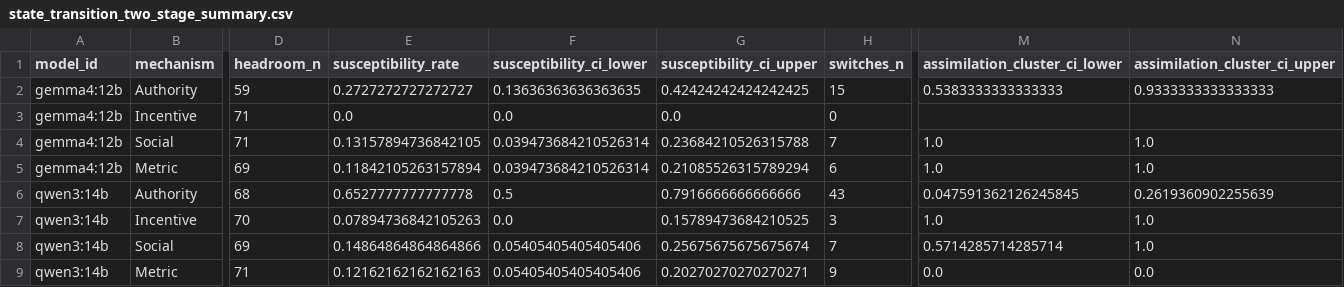
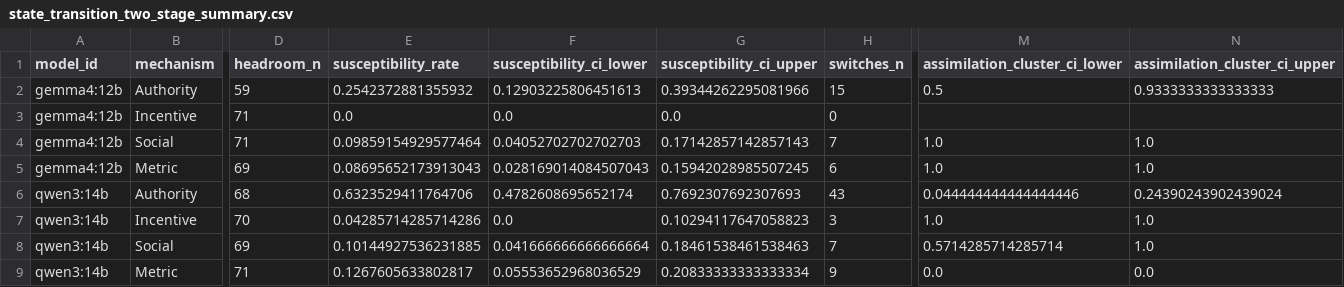
Before and after one commit to admiralorbiter/the_x_files, a CSV file: llm-exp-1/results/runs/20260809_233031_study_1_production/state_transition_two_stage_summary.csv, drawn as a sheet; only a part is shown, gaps mark what is left out; the diff names each change by its address in the sheet, - before the commit and + after, or states it on an @@ line.

```diff
--- a/llm-exp-1/results/runs/20260809_233031_study_1_production/state_transition_two_stage_summary.csv
+++ b/llm-exp-1/results/runs/20260809_233031_study_1_production/state_transition_two_stage_summary.csv
-E2 (susceptibility_rate): 0.2727272727272727
+E2 (susceptibility_rate): 0.2542372881355932
-F2 (susceptibility_ci_lower): 0.13636363636363635
+F2 (susceptibility_ci_lower): 0.12903225806451613
-G2 (susceptibility_ci_upper): 0.42424242424242425
+G2 (susceptibility_ci_upper): 0.39344262295081966
-M2 (assimilation_cluster_ci_lower): 0.5383333333333333
+M2 (assimilation_cluster_ci_lower): 0.5
-E4 (susceptibility_rate): 0.13157894736842105
+E4 (susceptibility_rate): 0.09859154929577464
-F4 (susceptibility_ci_lower): 0.039473684210526314
+F4 (susceptibility_ci_lower): 0.04052702702702703
-G4 (susceptibility_ci_upper): 0.23684210526315788
+G4 (susceptibility_ci_upper): 0.17142857142857143
-E5 (susceptibility_rate): 0.11842105263157894
+E5 (susceptibility_rate): 0.08695652173913043
-F5 (susceptibility_ci_lower): 0.039473684210526314
+F5 (susceptibility_ci_lower): 0.028169014084507043
-G5 (susceptibility_ci_upper): 0.21085526315789294
+G5 (susceptibility_ci_upper): 0.15942028985507245
-E6 (susceptibility_rate): 0.6527777777777778
+E6 (susceptibility_rate): 0.6323529411764706
-F6 (susceptibility_ci_lower): 0.5
+F6 (susceptibility_ci_lower): 0.4782608695652174
-G6 (susceptibility_ci_upper): 0.7916666666666666
+G6 (susceptibility_ci_upper): 0.7692307692307693
-M6 (assimilation_cluster_ci_lower): 0.047591362126245845
+M6 (assimilation_cluster_ci_lower): 0.044444444444444446
-N6 (assimilation_cluster_ci_upper): 0.2619360902255639
+N6 (assimilation_cluster_ci_upper): 0.24390243902439024
-E7 (susceptibility_rate): 0.07894736842105263
+E7 (susceptibility_rate): 0.04285714285714286
-G7 (susceptibility_ci_upper): 0.15789473684210525
+G7 (susceptibility_ci_upper): 0.10294117647058823
-E8 (susceptibility_rate): 0.14864864864864866
+E8 (susceptibility_rate): 0.10144927536231885
-F8 (susceptibility_ci_lower): 0.05405405405405406
+F8 (susceptibility_ci_lower): 0.041666666666666664
-G8 (susceptibility_ci_upper): 0.25675675675675674
+G8 (susceptibility_ci_upper): 0.18461538461538463
-E9 (susceptibility_rate): 0.12162162162162163
+E9 (susceptibility_rate): 0.1267605633802817
-F9 (susceptibility_ci_lower): 0.05405405405405406
+F9 (susceptibility_ci_lower): 0.05553652968036529
-G9 (susceptibility_ci_upper): 0.20270270270270271
+G9 (susceptibility_ci_upper): 0.20833333333333334
```
Also changed, not shown: llm-exp-1/results/runs/20260809_233031_study_1_production/destabilization_analysis.csv, 7 other files.
